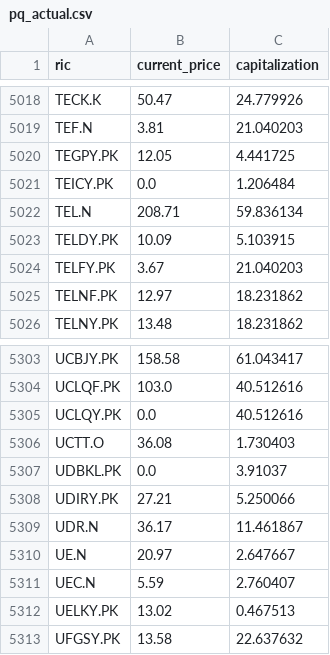
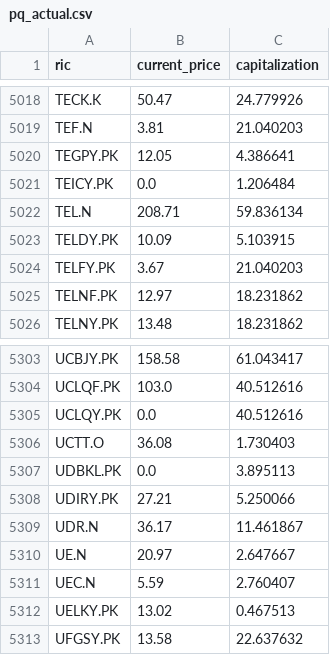
Before and after one commit to mymath3-1415926BI/Actual_test, a CSV file: pq_actual.csv, drawn as a sheet; only a part is shown, gaps mark what is left out; the diff covers the shown part only.

```diff
--- a/pq_actual.csv
+++ b/pq_actual.csv
@@ -5019,3 +5019,3 @@ TECK.K,50.47,24.779926
 TEF.N,3.81,21.040203
-TEGPY.PK,12.05,4.441725
+TEGPY.PK,12.05,4.386641
 TEICY.PK,0.0,1.206484
@@ -5306,3 +5306,3 @@ UCLQY.PK,0.0,40.512616
 UCTT.O,36.08,1.730403
-UDBKL.PK,0.0,3.91037
+UDBKL.PK,0.0,3.895113
 UDIRY.PK,27.21,5.250066
```
Also changed, not shown: 5 edited cells elsewhere in this file.
